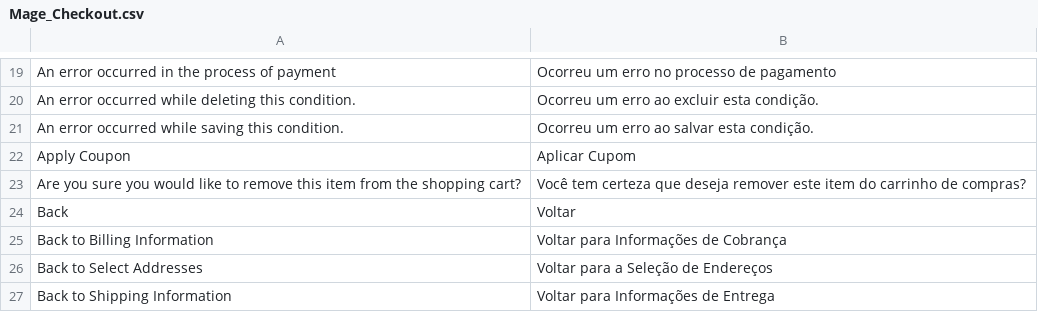
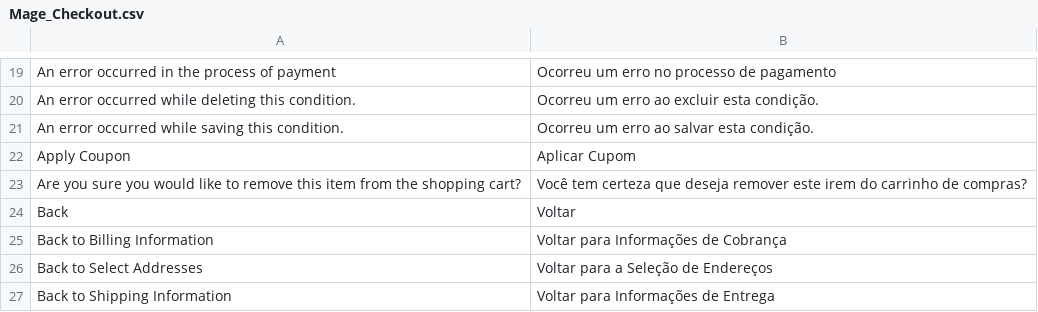
Before and after one commit to bommercatto/translations, a CSV file: locale/pt_BR/Mage_Checkout.csv, drawn as a sheet; only a part is shown, gaps mark what is left out.

```diff
--- a/locale/pt_BR/Mage_Checkout.csv
+++ b/locale/pt_BR/Mage_Checkout.csv
@@ -22,3 +22,3 @@
 "Apply Coupon","Aplicar Cupom"
-"Are you sure you would like to remove this item from the shopping cart?","Você tem certeza que deseja remover este item do carrinho de compras?"
+"Are you sure you would like to remove this item from the shopping cart?","Você tem certeza que deseja remover este irem do carrinho de compras?"
 "Back","Voltar"
```
Also changed, not shown: locale/pt_BR/Mage_ImportExport.csv, locale/pt_BR/Mage_Install.csv, 3 other files.
